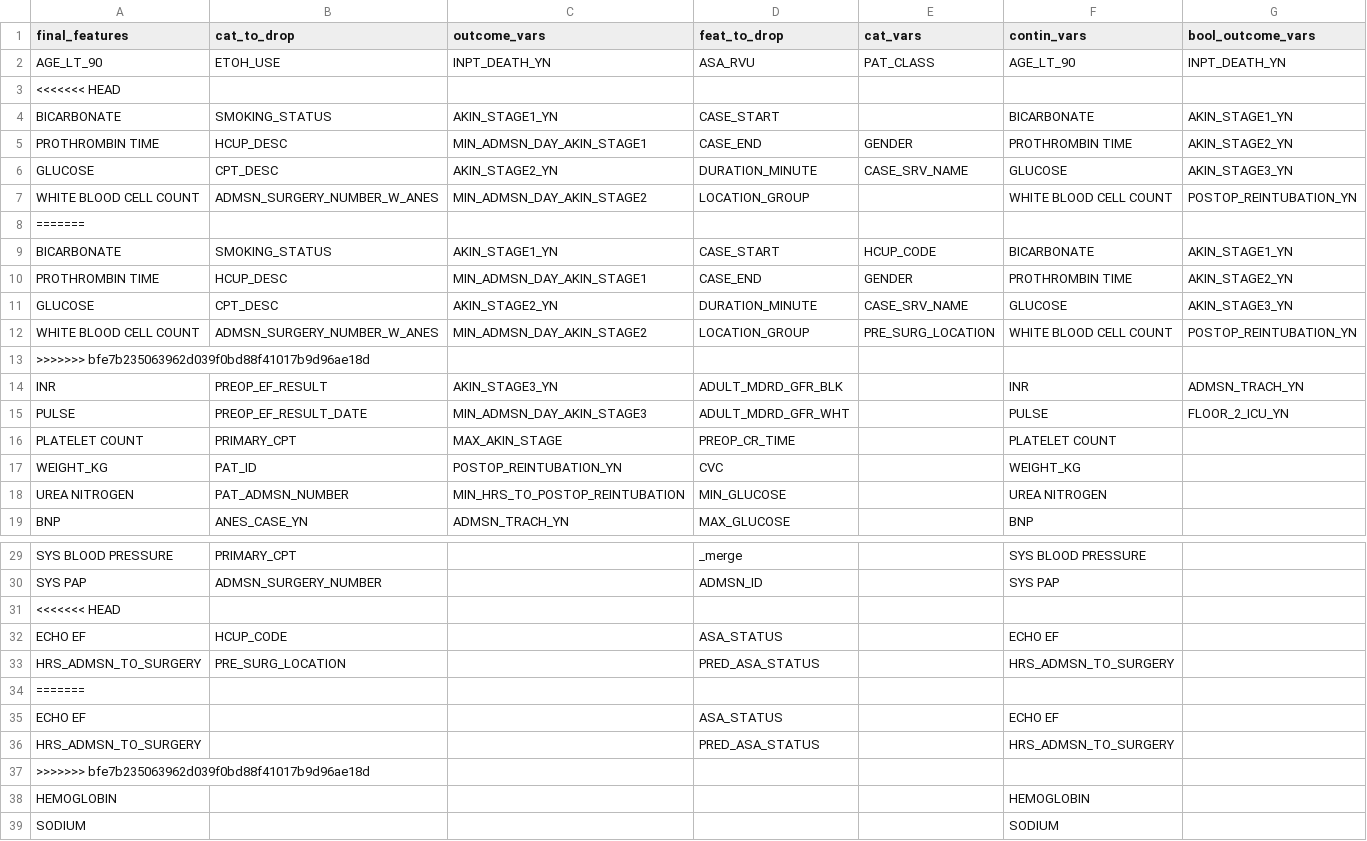
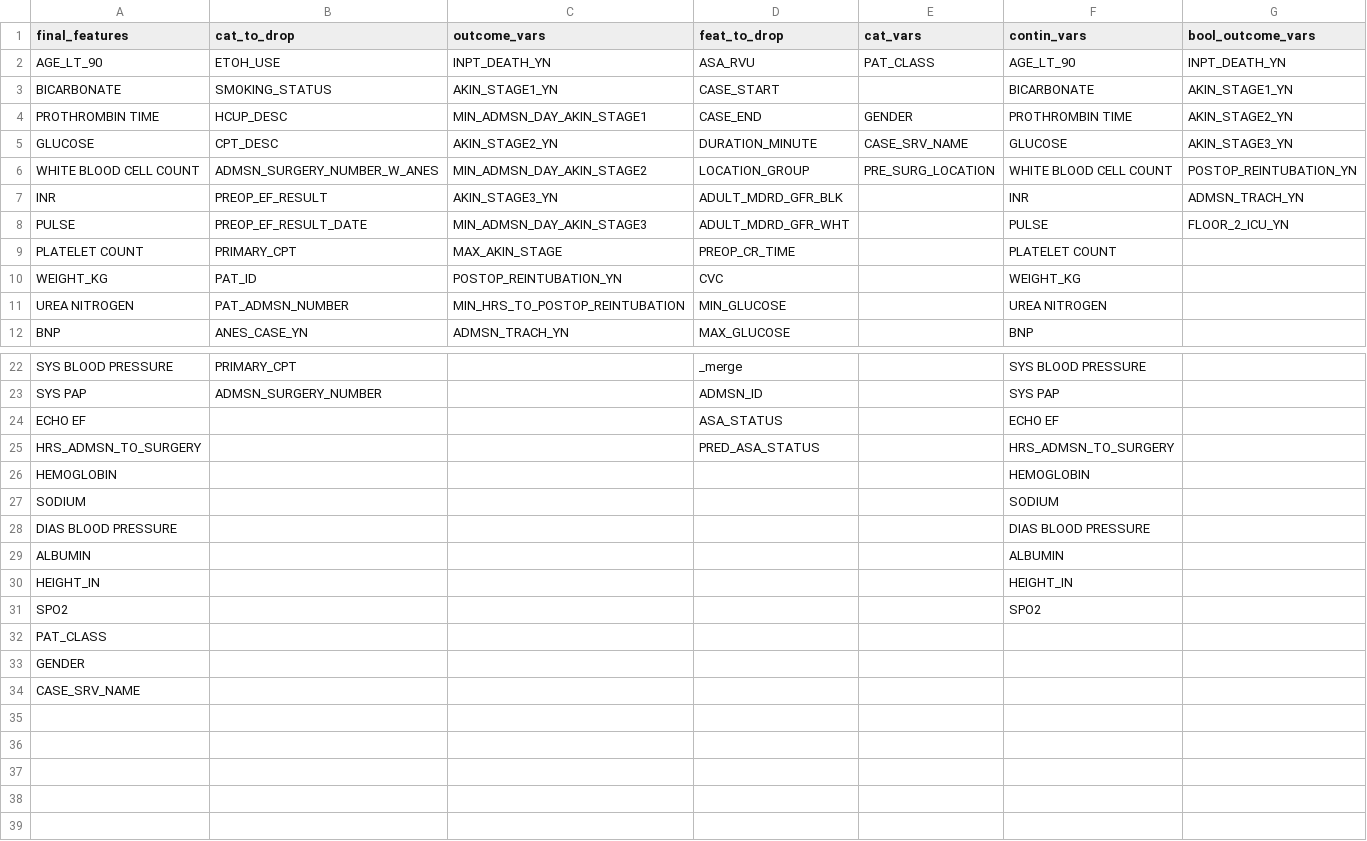
Before and after one commit to brianhill11/PreopMortalityPrediction, a CSV file: paper/preop_no_lab_times/EHR_MAIN_FEATURES.csv, drawn as a sheet; only a part is shown, gaps mark what is left out; the shorter side is filled out with more unchanged rows; the diff covers the shown part only; the diff names each change by its address in the sheet, - before the commit and + after, or states it on an @@ line.

```diff
--- a/paper/preop_no_lab_times/EHR_MAIN_FEATURES.csv
+++ b/paper/preop_no_lab_times/EHR_MAIN_FEATURES.csv
-row 3: <<<<<<< HEAD
-row 7: WHITE BLOOD CELL COUNT | ADMSN_SURGERY_NUMBER_W_ANES | MIN_ADMSN_DAY_AKIN_STAGE2 | LOCATION_GROUP |  | WHITE BLOOD CELL COUNT | POSTOP_REINTUBATION_YN
-row 8: =======
-row 9: BICARBONATE | SMOKING_STATUS | AKIN_STAGE1_YN | CASE_START | HCUP_CODE | BICARBONATE | AKIN_STAGE1_YN
-row 10: PROTHROMBIN TIME | HCUP_DESC | MIN_ADMSN_DAY_AKIN_STAGE1 | CASE_END | GENDER | PROTHROMBIN TIME | AKIN_STAGE2_YN
-row 11: GLUCOSE | CPT_DESC | AKIN_STAGE2_YN | DURATION_MINUTE | CASE_SRV_NAME | GLUCOSE | AKIN_STAGE3_YN
-row 13: >>>>>>> bfe7b235063962d039f0bd88f41017b9d96ae18d
-row 31: <<<<<<< HEAD
-row 32: ECHO EF | HCUP_CODE |  | ASA_STATUS |  | ECHO EF
-row 33: HRS_ADMSN_TO_SURGERY | PRE_SURG_LOCATION |  | PRED_ASA_STATUS |  | HRS_ADMSN_TO_SURGERY
-row 34: =======
-row 37: >>>>>>> bfe7b235063962d039f0bd88f41017b9d96ae18d
```
Also changed, not shown: 9 removed rows elsewhere in this file, 1 other file.
